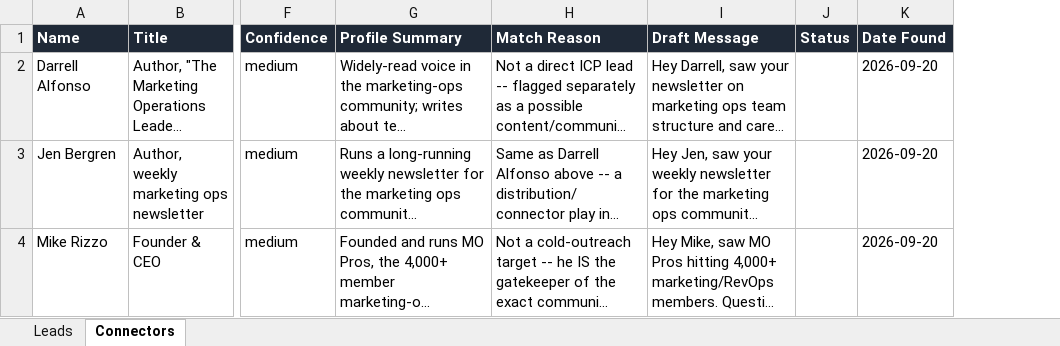
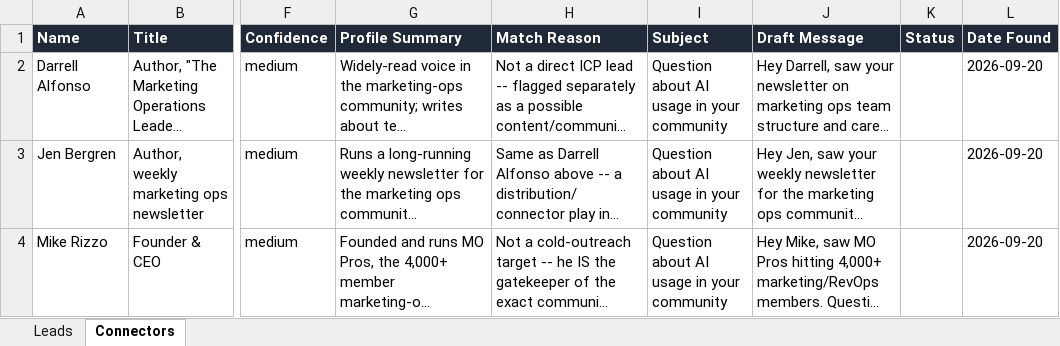
Before and after one commit to charlescox67/multiplayer, an Excel workbook: outreach/leads.xlsx, sheet Connectors, drawn as a sheet; only a part is shown, gaps mark what is left out; long unchanged cells end in …; values as stored, in another font and other column widths than the file's, no borders; the diff names each change by its address in the sheet, - before the commit and + after, or states it on an @@ line.

```diff
--- a/outreach/leads.xlsx (sheet Connectors)
+++ b/outreach/leads.xlsx (sheet Connectors)
+column I (Subject), rows 2-4: all Question about AI usage in your community
```
Also changed, not shown: sheet Leads, 1 other file.
